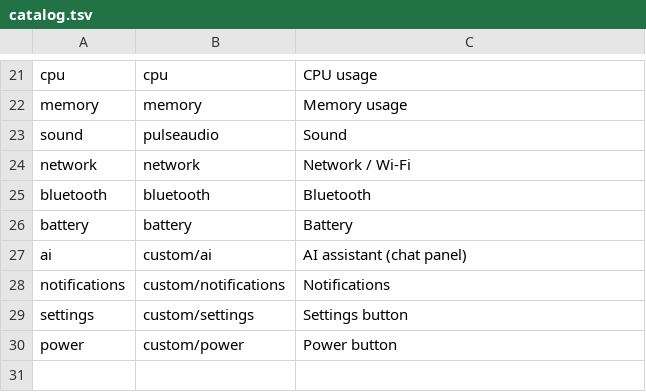
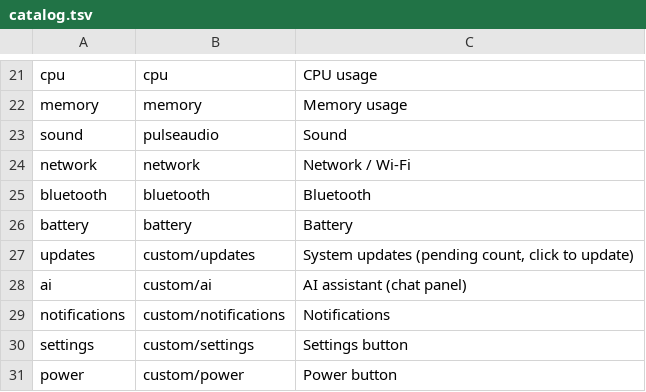
Before and after one commit to Tataneeeeeeeeeee/Inkpaw, a TSV file: waybar/catalog.tsv, drawn as a sheet; only a part is shown, gaps mark what is left out.

Commit message:
Add a system updates button to the bar
A new "updates" Waybar module shows the number of pending updates
(official repos via checkupdates, AUR via yay/paru, Flatpak), hidden
when the system is up to date. A click opens a floating terminal that
runs the update; a right click checks again.

- hypr/scripts/updates.sh: cached check (one per minute, shared by the
  bars of every monitor), update terminal, bar refresh by signal
- UPDATES_INTERVAL / UPDATES_SHOW_ZERO settings, Settings entries
- pacman-contrib added to the dependencies

```diff
--- a/waybar/catalog.tsv
+++ b/waybar/catalog.tsv
@@ -26,2 +26,3 @@ bluetooth	bluetooth	Bluetooth
 battery	battery	Battery
+updates	custom/updates	System updates (pending count, click to update)
 ai	custom/ai	AI assistant (chat panel)
```
Also changed, not shown: 10 other files.
